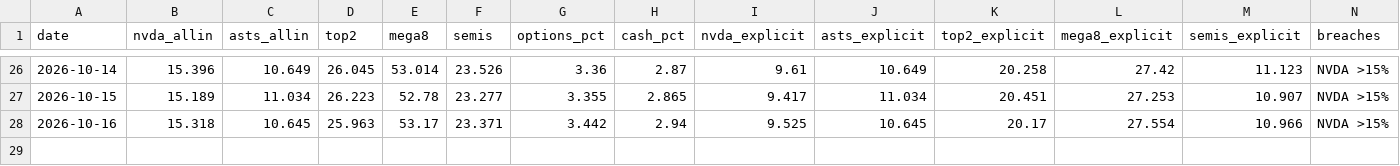
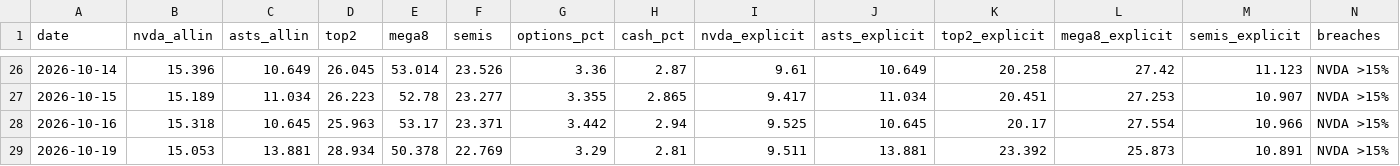
Before and after one commit to dmartindem/portfolio-automation, a CSV file: data/concentration.csv, drawn as a sheet; only a part is shown, gaps mark what is left out; the diff names each change by its address in the sheet, - before the commit and + after, or states it on an @@ line.

```diff
--- a/data/concentration.csv
+++ b/data/concentration.csv
+row 29: 2026-10-19 | 15.053 | 13.881 | 28.934 | 50.378 | 22.769 | 3.29 | 2.81 | 9.511 | 13.881 | 23.392 | 25.873 | 10.891 | NVDA >15%
```
Also changed, not shown: data/movers.csv, data/prices.csv, 1 other file.
